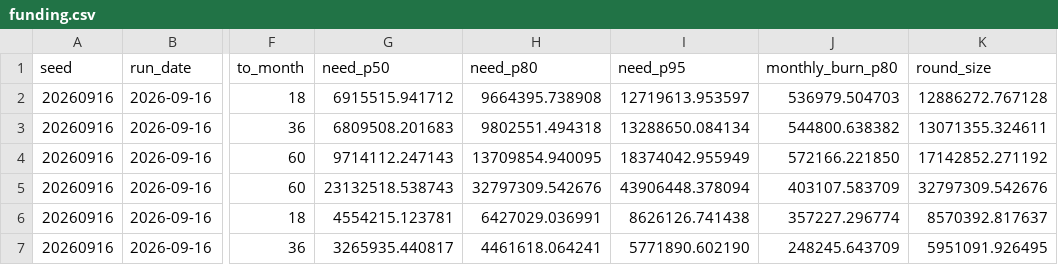
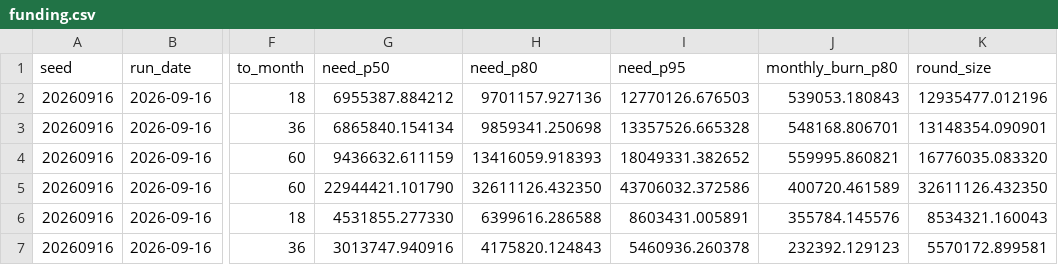
Before and after one commit to sharan50/AI.tutor, a CSV file: econ/out/funding.csv, drawn as a sheet; only a part is shown, gaps mark what is left out; the diff covers the shown part only; the diff names each change by its address in the sheet, - before the commit and + after, or states it on an @@ line.

```diff
--- a/econ/out/funding.csv
+++ b/econ/out/funding.csv
-G2 (need_p50): 6915515.941712
+G2 (need_p50): 6955387.884212
-H2 (need_p80): 9664395.738908
+H2 (need_p80): 9701157.927136
-I2 (need_p95): 12719613.953597
+I2 (need_p95): 12770126.676503
-J2 (monthly_burn_p80): 536979.504703
+J2 (monthly_burn_p80): 539053.180843
-K2 (round_size): 12886272.767128
+K2 (round_size): 12935477.012196
-G3 (need_p50): 6809508.201683
+G3 (need_p50): 6865840.154134
-H3 (need_p80): 9802551.494318
+H3 (need_p80): 9859341.250698
-I3 (need_p95): 13288650.084134
+I3 (need_p95): 13357526.665328
-J3 (monthly_burn_p80): 544800.638382
+J3 (monthly_burn_p80): 548168.806701
-K3 (round_size): 13071355.324611
+K3 (round_size): 13148354.090901
-G4 (need_p50): 9714112.247143
+G4 (need_p50): 9436632.611159
-H4 (need_p80): 13709854.940095
+H4 (need_p80): 13416059.918393
-I4 (need_p95): 18374042.955949
+I4 (need_p95): 18049331.382652
-J4 (monthly_burn_p80): 572166.221850
+J4 (monthly_burn_p80): 559995.860821
-K4 (round_size): 17142852.271192
+K4 (round_size): 16776035.083320
-G5 (need_p50): 23132518.538743
+G5 (need_p50): 22944421.101790
-H5 (need_p80): 32797309.542676
+H5 (need_p80): 32611126.432350
-I5 (need_p95): 43906448.378094
+I5 (need_p95): 43706032.372586
-J5 (monthly_burn_p80): 403107.583709
+J5 (monthly_burn_p80): 400720.461589
-K5 (round_size): 32797309.542676
+K5 (round_size): 32611126.432350
-G6 (need_p50): 4554215.123781
+G6 (need_p50): 4531855.277330
-H6 (need_p80): 6427029.036991
+H6 (need_p80): 6399616.286588
-I6 (need_p95): 8626126.741438
+I6 (need_p95): 8603431.005891
-J6 (monthly_burn_p80): 357227.296774
+J6 (monthly_burn_p80): 355784.145576
-K6 (round_size): 8570392.817637
+K6 (round_size): 8534321.160043
-G7 (need_p50): 3265935.440817
+G7 (need_p50): 3013747.940916
-H7 (need_p80): 4461618.064241
+H7 (need_p80): 4175820.124843
-I7 (need_p95): 5771890.602190
+I7 (need_p95): 5460936.260378
-J7 (monthly_burn_p80): 248245.643709
+J7 (monthly_burn_p80): 232392.129123
-K7 (round_size): 5951091.926495
+K7 (round_size): 5570172.899581
```
Also changed, not shown: 50 edited cells elsewhere in this file, econ/out/breakeven.csv, econ/out/cohorts.csv, 22 other files.
